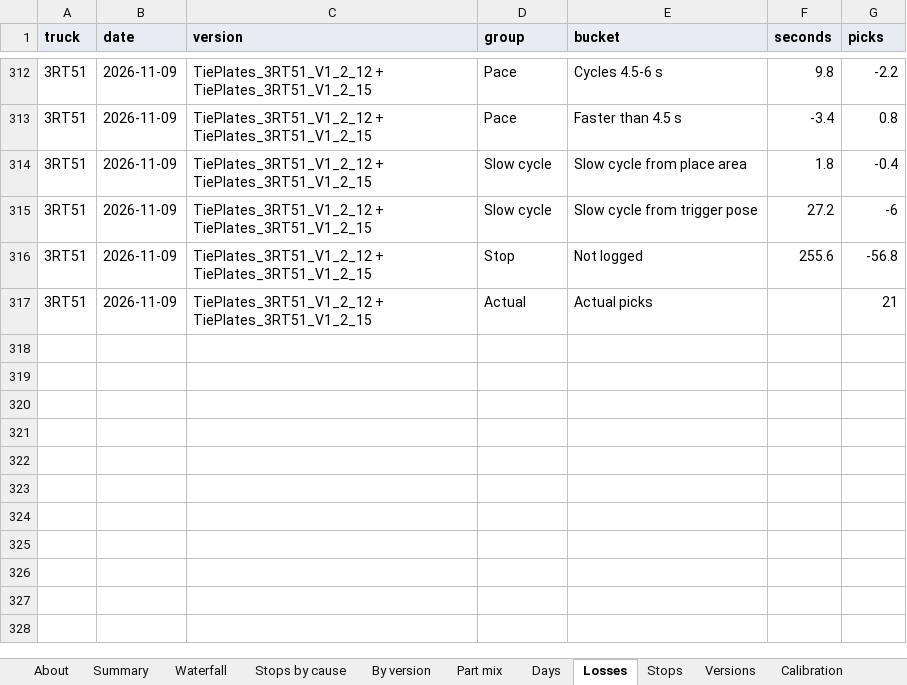
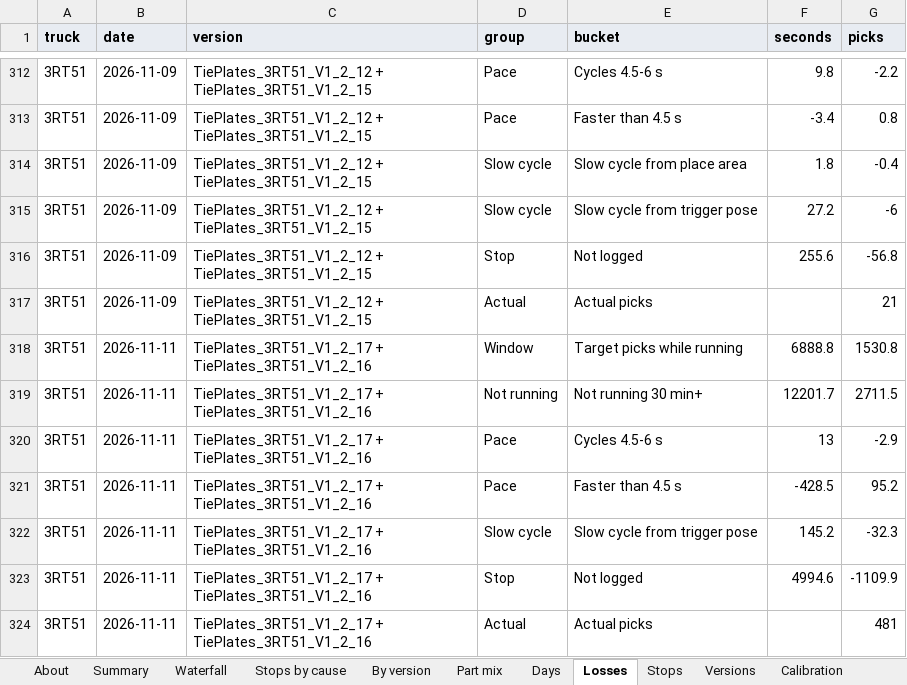
Before and after one commit to cotyc-bbrailtech/RAIV-FLEET-KPI, an Excel workbook: RAIV_Fleet_KPIs.xlsx, sheet Losses, drawn as a sheet; only a part is shown, gaps mark what is left out; values as stored, in another font and other column widths than the file's, no borders; charts and pictures not drawn; the diff names each change by its address in the sheet, - before the commit and + after, or states it on an @@ line.

```diff
--- a/RAIV_Fleet_KPIs.xlsx (sheet Losses)
+++ b/RAIV_Fleet_KPIs.xlsx (sheet Losses)
+row 318: 3RT51 | 2026-11-11 | TiePlates_3RT51_V1_2_17 + TiePlates_3RT51_V1_2_16 | Window | Target picks while running | 6888.8 | 1530.8
+row 319: 3RT51 | 2026-11-11 | TiePlates_3RT51_V1_2_17 + TiePlates_3RT51_V1_2_16 | Not running | Not running 30 min+ | 12201.7 | 2711.5
+row 320: 3RT51 | 2026-11-11 | TiePlates_3RT51_V1_2_17 + TiePlates_3RT51_V1_2_16 | Pace | Cycles 4.5-6 s | 13 | -2.9
+row 321: 3RT51 | 2026-11-11 | TiePlates_3RT51_V1_2_17 + TiePlates_3RT51_V1_2_16 | Pace | Faster than 4.5 s | -428.5 | 95.2
+row 322: 3RT51 | 2026-11-11 | TiePlates_3RT51_V1_2_17 + TiePlates_3RT51_V1_2_16 | Slow cycle | Slow cycle from trigger pose | 145.2 | -32.3
+row 323: 3RT51 | 2026-11-11 | TiePlates_3RT51_V1_2_17 + TiePlates_3RT51_V1_2_16 | Stop | Not logged | 4994.6 | -1109.9
+row 324: 3RT51 | 2026-11-11 | TiePlates_3RT51_V1_2_17 + TiePlates_3RT51_V1_2_16 | Actual | Actual picks |  | 481
```
Also changed, not shown: sheet Robot cycles, sheet Picks, sheet Stops, sheet Part mix data, sheet Days, sheet Faults, 7 more sheets, formulas that keep their value, 1 other file.
